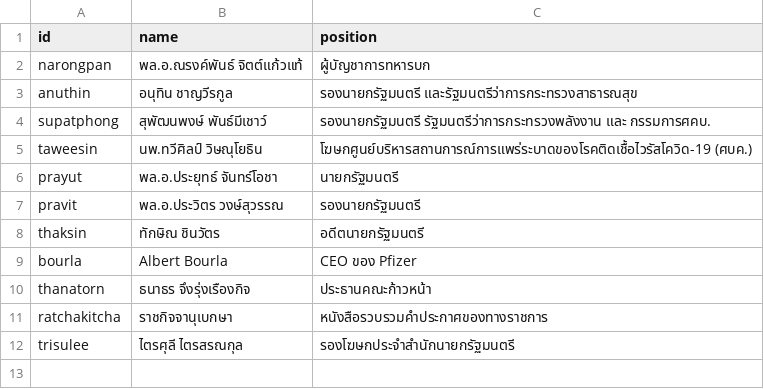
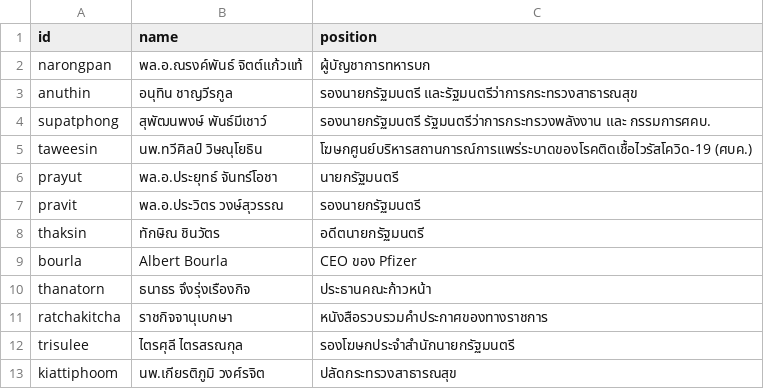
Before and after one commit to Th1nkK1D/ordinaryunfold, a CSV file: src/routes/th-covid-speech/_data/speakers.csv, drawn as a sheet; the diff names each change by its address in the sheet, - before the commit and + after, or states it on an @@ line.

```diff
--- a/src/routes/th-covid-speech/_data/speakers.csv
+++ b/src/routes/th-covid-speech/_data/speakers.csv
+row 13: kiattiphoom | นพ.เกียรติภูมิ วงศ์รจิต | ปลัดกระทรวงสาธารณสุข
```
Also changed, not shown: src/routes/th-covid-speech/_data/speeches.csv, 2 other files.
